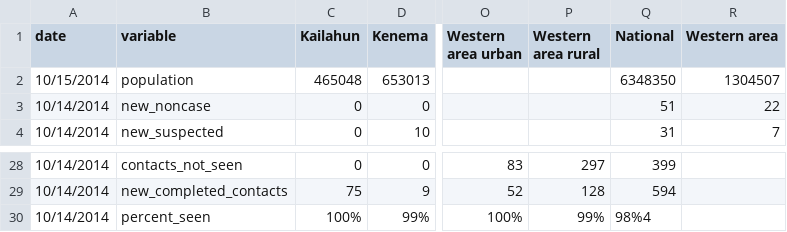
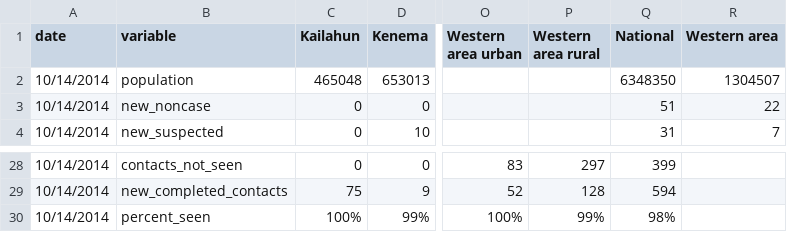
Before and after one commit to cmrivers/ebola, a CSV file: sl_data/2014-10-15-v140.csv, drawn as a sheet; only a part is shown, gaps mark what is left out; the diff names each change by its address in the sheet, - before the commit and + after, or states it on an @@ line.

Commit message:
Date fix for 'population', stray number removed

```diff
--- a/sl_data/2014-10-15-v140.csv
+++ b/sl_data/2014-10-15-v140.csv
-A2 (date): 10/15/2014
+A2 (date): 10/14/2014
-Q30 (National): 98%4
+Q30 (National): 98%
```
